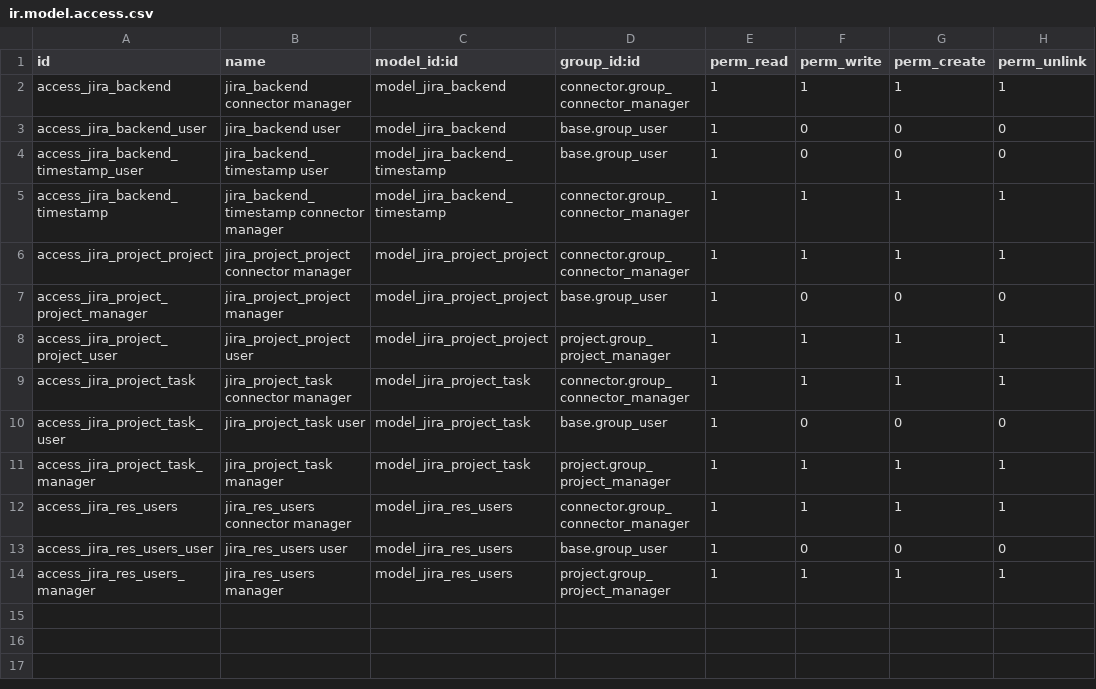
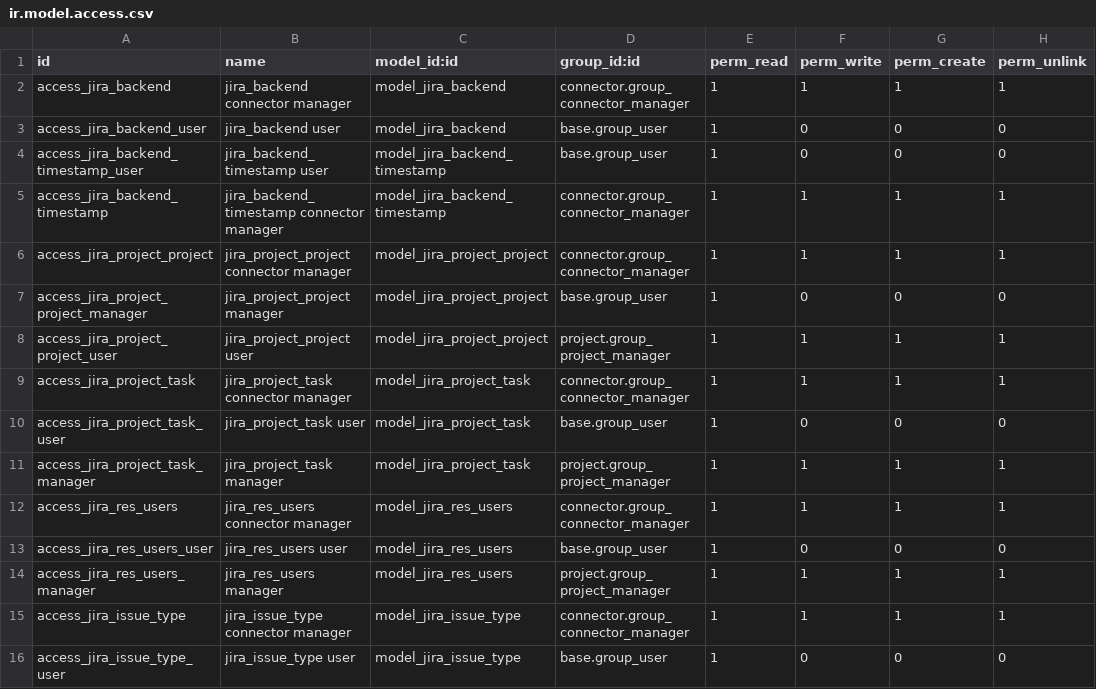
Before and after one commit to OCA/connector-jira, a CSV file: connector_jira/security/ir.model.access.csv, drawn as a sheet; the diff names each change by its address in the sheet, - before the commit and + after, or states it on an @@ line.

Commit message:
Import issue types

```diff
--- a/connector_jira/security/ir.model.access.csv
+++ b/connector_jira/security/ir.model.access.csv
+row 15: access_jira_issue_type | jira_issue_type connector manager | model_jira_issue_type | connector.group_connector_manager | 1 | 1 | 1 | 1
+row 16: access_jira_issue_type_user | jira_issue_type user | model_jira_issue_type | base.group_user | 1 | 0 | 0 | 0
```
Also changed, not shown: 10 other files.
